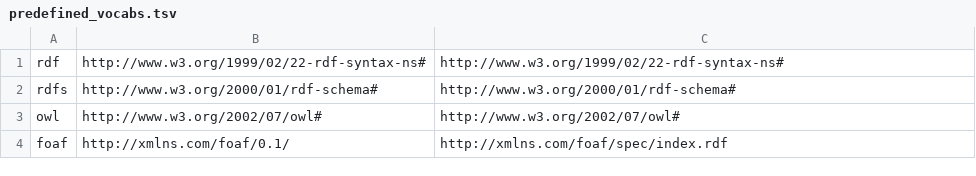
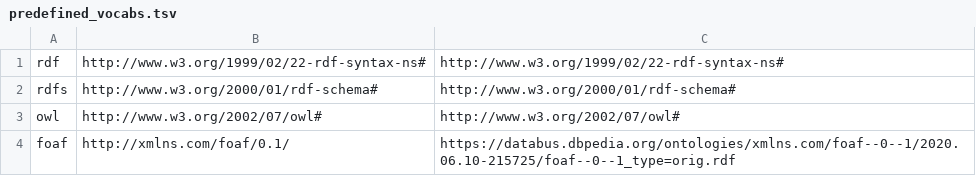
Before and after one commit to stkenny/grefine-rdf-extension, a TSV file: src/main/java/org/deri/grefine/rdf/vocab/imp/predefined_vocabs.tsv, drawn as a sheet.

Commit message:
Try new FOAF url

```diff
--- a/src/main/java/org/deri/grefine/rdf/vocab/imp/predefined_vocabs.tsv
+++ b/src/main/java/org/deri/grefine/rdf/vocab/imp/predefined_vocabs.tsv
@@ -3,2 +3,2 @@ rdfs	http://www.w3.org/2000/01/rdf-schema#	http://www.w3.org/2000/01/rdf-schema#
 owl	http://www.w3.org/2002/07/owl#	http://www.w3.org/2002/07/owl#
-foaf	http://xmlns.com/foaf/0.1/	http://xmlns.com/foaf/spec/index.rdf
+foaf	http://xmlns.com/foaf/0.1/	https://databus.dbpedia.org/ontologies/xmlns.com/foaf--0--1/2020.06.10-215725/foaf--0--1_type=orig.rdf
```
Also changed, not shown: 1 other file.
